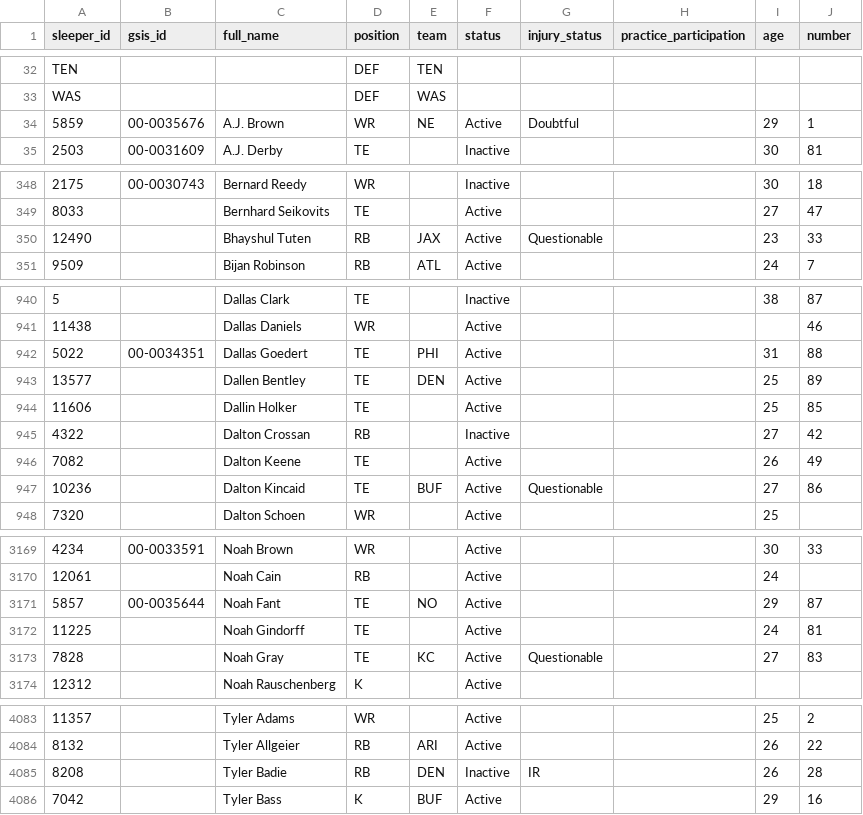
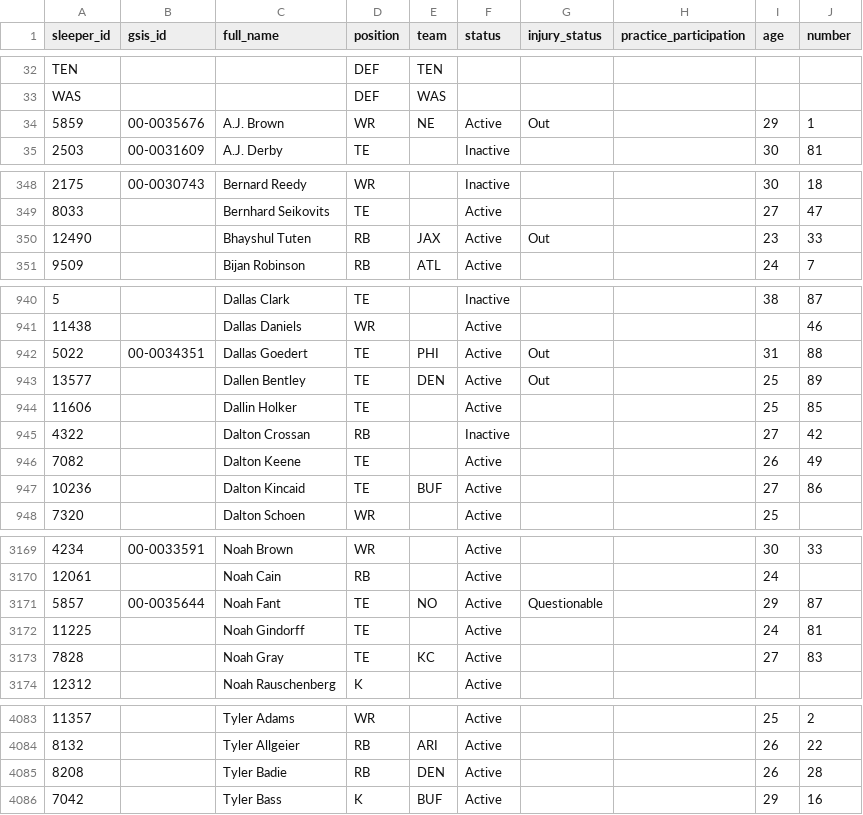
Before and after one commit to novaforge-solutions/sports, a CSV file: data/sleeper_players.csv, drawn as a sheet; only a part is shown, gaps mark what is left out; the diff covers the shown part only.

```diff
--- a/data/sleeper_players.csv
+++ b/data/sleeper_players.csv
@@ -33,3 +33,3 @@ TEN,,,DEF,TEN,,,,,
 WAS,,,DEF,WAS,,,,,
-5859, 00-0035676,A.J. Brown,WR,NE,Active,Doubtful,,29,1
+5859, 00-0035676,A.J. Brown,WR,NE,Active,Out,,29,1
 2503,00-0031609,A.J. Derby,TE,,Inactive,,,30,81
@@ -349,3 +349,3 @@ WAS,,,DEF,WAS,,,,,
 8033,,Bernhard Seikovits,TE,,Active,,,27,47
-12490,,Bhayshul Tuten,RB,JAX,Active,Questionable,,23,33
+12490,,Bhayshul Tuten,RB,JAX,Active,Out,,23,33
 9509,,Bijan Robinson,RB,ATL,Active,,,24,7
@@ -941,4 +941,4 @@ WAS,,,DEF,WAS,,,,,
 11438,,Dallas Daniels,WR,,Active,,,,46
-5022,00-0034351,Dallas Goedert,TE,PHI,Active,,,31,88
-13577,,Dallen Bentley,TE,DEN,Active,,,25,89
+5022,00-0034351,Dallas Goedert,TE,PHI,Active,Out,,31,88
+13577,,Dallen Bentley,TE,DEN,Active,Out,,25,89
 11606,,Dallin Holker,TE,,Active,,,25,85
@@ -946,3 +946,3 @@ WAS,,,DEF,WAS,,,,,
 7082,,Dalton Keene,TE,,Active,,,26,49
-10236,,Dalton Kincaid,TE,BUF,Active,Questionable,,27,86
+10236,,Dalton Kincaid,TE,BUF,Active,,,27,86
 7320,,Dalton Schoen,WR,,Active,,,25,
@@ -3170,5 +3170,5 @@ WAS,,,DEF,WAS,,,,,
 12061,,Noah Cain,RB,,Active,,,24,
-5857, 00-0035644,Noah Fant,TE,NO,Active,,,29,87
+5857, 00-0035644,Noah Fant,TE,NO,Active,Questionable,,29,87
 11225,,Noah Gindorff,TE,,Active,,,24,81
-7828,,Noah Gray,TE,KC,Active,Questionable,,27,83
+7828,,Noah Gray,TE,KC,Active,,,27,83
 12312,,Noah Rauschenberg,K,,Active,,,,
@@ -4084,3 +4084,3 @@ WAS,,,DEF,WAS,,,,,
 8132,,Tyler Allgeier,RB,ARI,Active,,,26,22
-8208,,Tyler Badie,RB,DEN,Inactive,IR,,26,28
+8208,,Tyler Badie,RB,DEN,Active,,,26,28
 7042,,Tyler Bass,K,BUF,Active,,,29,16
```
Also changed, not shown: 50 edited cells elsewhere in this file, data/player_season_summary.csv, 2 other files.
